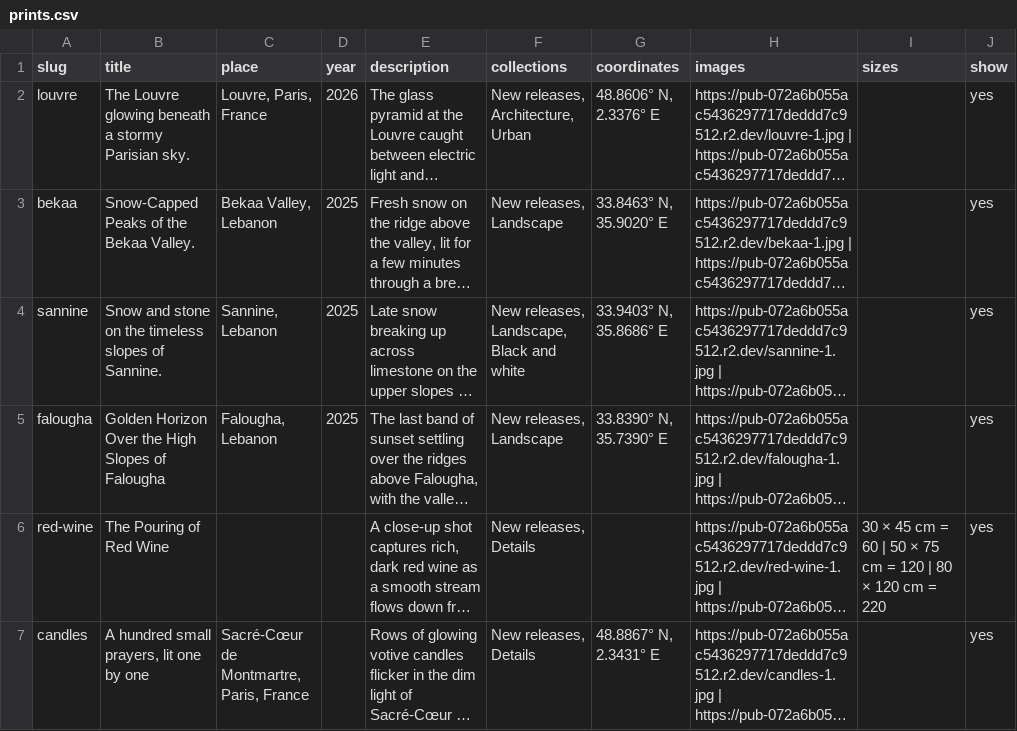
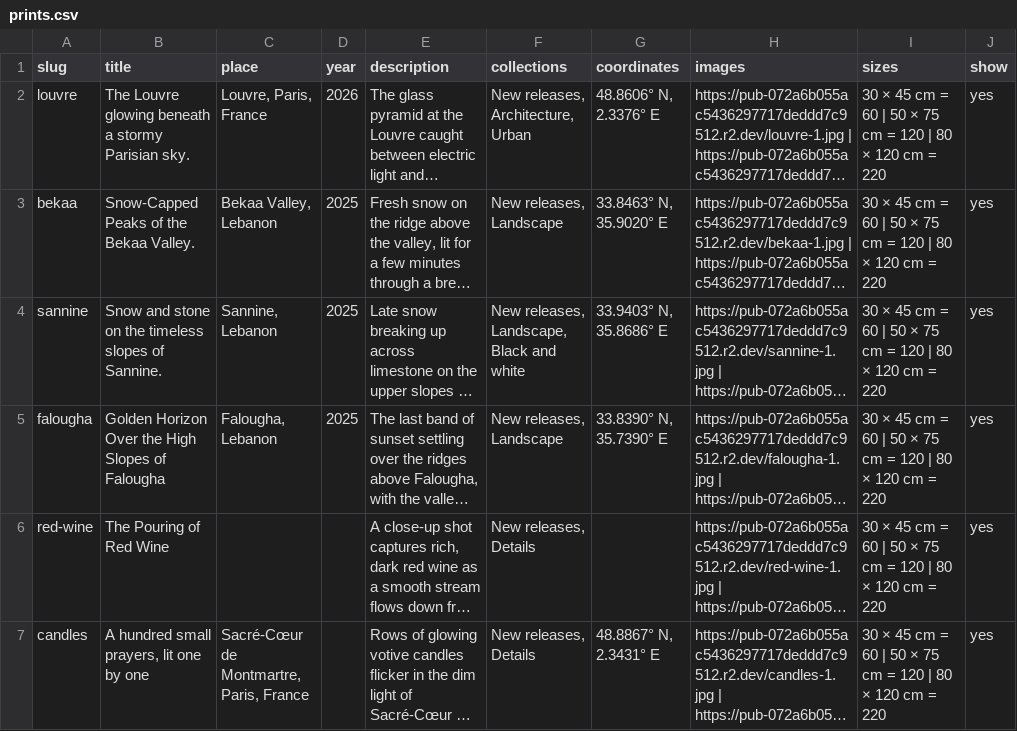
Before and after one commit to joetanos/joetanos, a CSV file: site/prints.csv, drawn as a sheet; only a part is shown; long unchanged cells end in …; the diff covers the shown part only; the diff names each change by its address in the sheet, - before the commit and + after, or states it on an @@ line.

```diff
--- a/site/prints.csv
+++ b/site/prints.csv
-I2:I5 (sizes): (empty)
+I2:I5 (sizes): 30 × 45 cm = 60 | 50 × 75 cm = 120 | 80 × 120 cm = 220
-I7 (sizes): (empty)
+I7 (sizes): 30 × 45 cm = 60 | 50 × 75 cm = 120 | 80 × 120 cm = 220
```
Also changed, not shown: 1 added row, 1 removed row and 4 edited cells elsewhere in this file, 2 other files.
